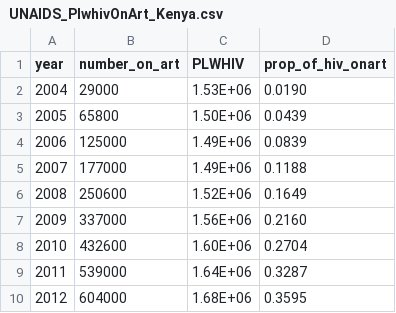
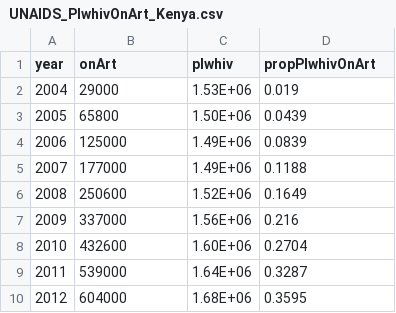
Before and after one commit to jackolney/CareCascade, a CSV file: estimates/UNAIDS_PlwhivOnArt_Kenya.csv, drawn as a sheet.

```diff
--- a/estimates/UNAIDS_PlwhivOnArt_Kenya.csv
+++ b/estimates/UNAIDS_PlwhivOnArt_Kenya.csv
@@ -1,3 +1,3 @@
-year,number_on_art,PLWHIV,prop_of_hiv_onart
-2004,29000,1.53E+06,0.0190
+year,onArt,plwhiv,propPlwhivOnArt
+2004,29000,1.53E+06,0.019
 2005,65800,1.50E+06,0.0439
@@ -6,3 +6,3 @@ year,number_on_art,PLWHIV,prop_of_hiv_onart
 2008,250600,1.52E+06,0.1649
-2009,337000,1.56E+06,0.2160
+2009,337000,1.56E+06,0.216
 2010,432600,1.60E+06,0.2704
```
Also changed, not shown: estimates/UNAIDS_HivPrevalence_Kenya.csv, 1 other file.
